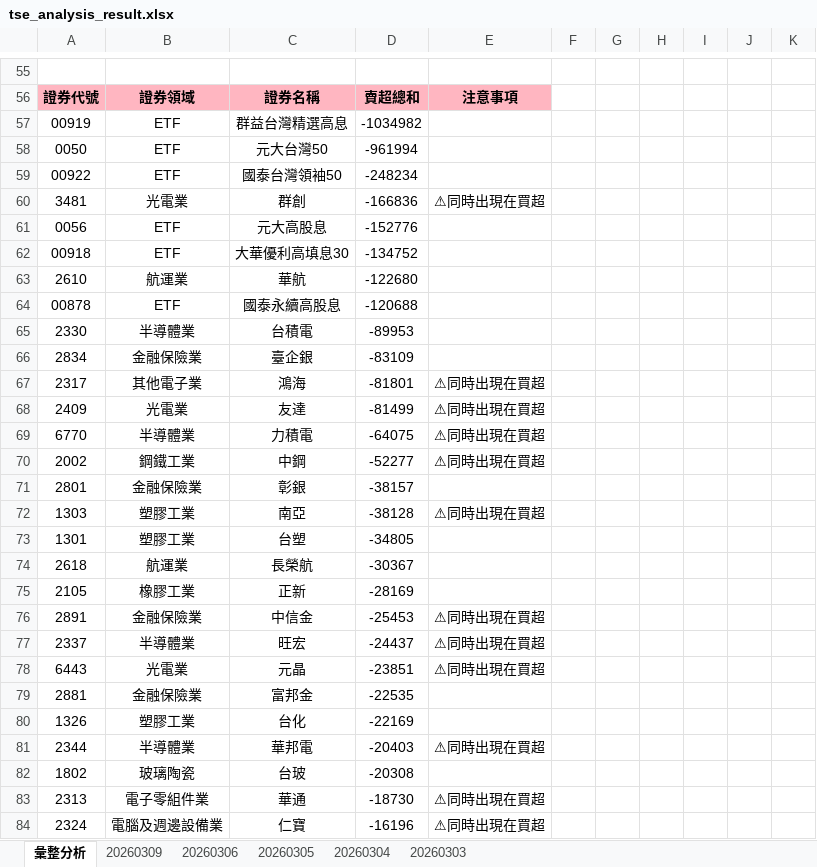
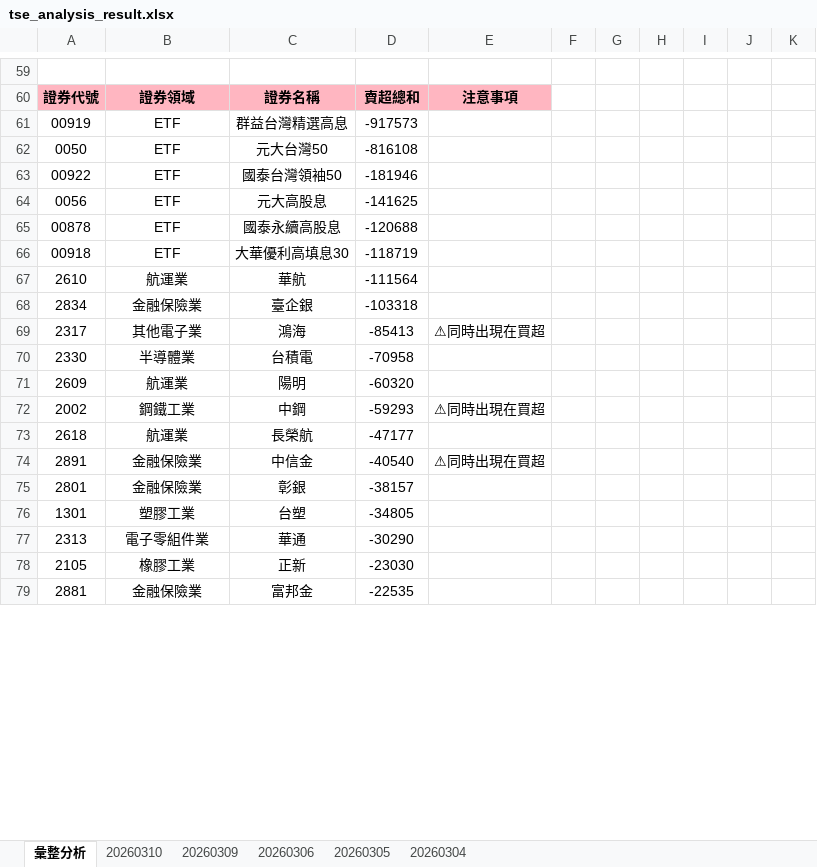
Before and after one commit to ccupcpop/GetDailyStock, an Excel workbook: StockInfo/tse_analysis_result.xlsx, sheet 彙整分析, drawn as a sheet; only a part is shown, gaps mark what is left out; values as stored, in another font and other column widths than the file's, no borders; removed rows and columns are numbered as before the commit, all else as after; the diff covers the shown part only; the diff names each change by its address in the sheet, - before the commit and + after, or states it on an @@ line.

```diff
--- a/StockInfo/tse_analysis_result.xlsx (sheet 彙整分析)
+++ b/StockInfo/tse_analysis_result.xlsx (sheet 彙整分析)
-sheet tab: 20260303
+sheet tab: 20260310
-D61: -1034982
+D61: -917573
-D62: -961994
+D62: -816108
-D63: -248234
+D63: -181946
-row 60: 3481 | 光電業 | 群創 | -166836 | ⚠同時出現在買超
-D64: -152776
+D64: -141625
-row 62: 00918 | ETF | 大華優利高填息30 | -134752
-row 63: 2610 | 航運業 | 華航 | -122680
-row 65: 2330 | 半導體業 | 台積電 | -89953
+row 66: 00918 | ETF | 大華優利高填息30 | -118719
+row 67: 2610 | 航運業 | 華航 | -111564
-D68: -83109
+D68: -103318
-D69: -81801
+D69: -85413
-row 68: 2409 | 光電業 | 友達 | -81499 | ⚠同時出現在買超
-row 69: 6770 | 半導體業 | 力積電 | -64075 | ⚠同時出現在買超
+row 70: 2330 | 半導體業 | 台積電 | -70958
+row 71: 2609 | 航運業 | 陽明 | -60320
-D72: -52277
+D72: -59293
+row 73: 2618 | 航運業 | 長榮航 | -47177
+row 74: 2891 | 金融保險業 | 中信金 | -40540 | ⚠同時出現在買超
-row 72: 1303 | 塑膠工業 | 南亞 | -38128 | ⚠同時出現在買超
-row 74: 2618 | 航運業 | 長榮航 | -30367
+row 77: 2313 | 電子零組件業 | 華通 | -30290
-D78: -28169
+D78: -23030
-row 76: 2891 | 金融保險業 | 中信金 | -25453 | ⚠同時出現在買超
-row 77: 2337 | 半導體業 | 旺宏 | -24437 | ⚠同時出現在買超
-row 78: 6443 | 光電業 | 元晶 | -23851 | ⚠同時出現在買超
-row 80: 1326 | 塑膠工業 | 台化 | -22169
-row 81: 2344 | 半導體業 | 華邦電 | -20403 | ⚠同時出現在買超
-row 82: 1802 | 玻璃陶瓷 | 台玻 | -20308
-row 83: 2313 | 電子零組件業 | 華通 | -18730 | ⚠同時出現在買超
-row 84: 2324 | 電腦及週邊設備業 | 仁寶 | -16196 | ⚠同時出現在買超
```
Also changed, not shown: 48 added rows, 38 removed rows and 46 edited cells elsewhere in this sheet, sheet 20260309, StockInfo/otc_analysis_result.xlsx, 12 other files.
